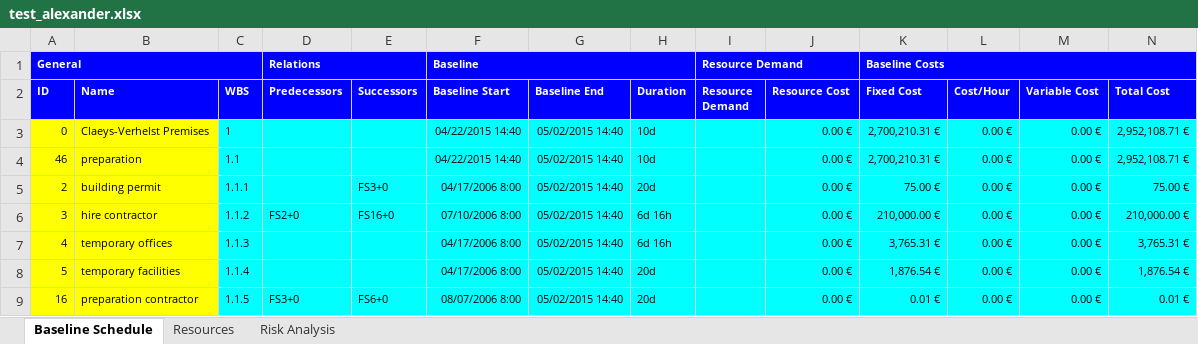
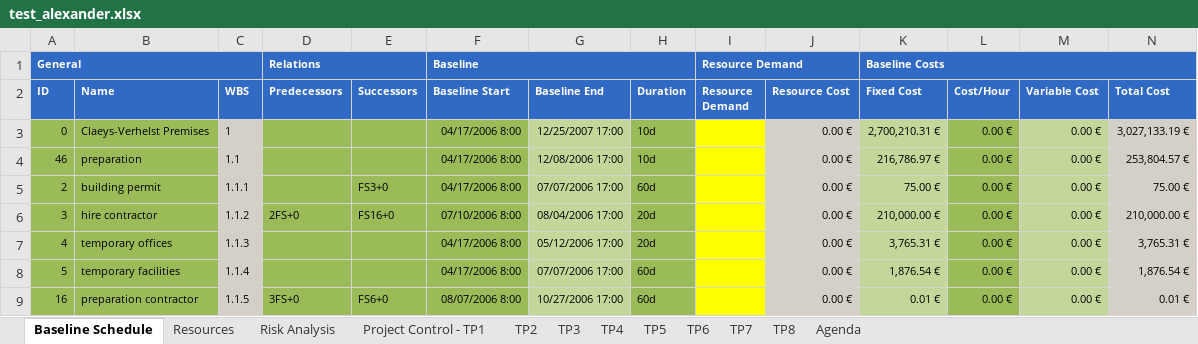
Before and after one commit to ghbonne/PMConverter, an Excel workbook: PMConverter/src/test_alexander.xlsx, sheet Baseline Schedule, drawn as a sheet; only a part is shown; values as stored, in another font and other column widths than the file's, no borders; the diff covers the shown part only; the diff names each change by its address in the sheet, - before the commit and + after, or states it on an @@ line.

```diff
--- a/PMConverter/src/test_alexander.xlsx (sheet Baseline Schedule)
+++ b/PMConverter/src/test_alexander.xlsx (sheet Baseline Schedule)
+sheet tab: Project Control - TP1
+sheet tab: TP2
+sheet tab: TP3
+sheet tab: TP4
+sheet tab: TP5
+sheet tab: TP6
+sheet tab: TP7
+sheet tab: TP8
+sheet tab: Agenda
-A1:N2 fill: #0000FF
+A1:N2 fill: #316AC5
-A3:B9 fill: #FFFF00
+A3:B9 fill: #9BBB59
-C3:C9 fill: #00FFFF
+C3:C9 fill: #D4D0C8
-D3:F9 fill: #00FFFF
+D3:F9 fill: #9BBB59
-F3:F4 (Baseline Start): 04/22/2015 14:40
+F3:F4 (Baseline Start): 04/17/2006 8:00
-G3 (Baseline End): 05/02/2015 14:40
+G3 (Baseline End): 12/25/2007 17:00
-G3:G9 fill: #00FFFF
+G3:G9 fill: #C4D79B
-H3:H9 fill: #00FFFF
+H3:H9 fill: #9BBB59
-I3:I9 fill: #00FFFF
+I3:I9 fill: #FFFF00
-J3:J9 fill: #00FFFF
+J3:J9 fill: #D4D0C8
-K3:K9 fill: #00FFFF
+K3:K9 fill: #C4D79B
-L3:L9 fill: #00FFFF
+L3:L9 fill: #9BBB59
-M3:M9 fill: #00FFFF
+M3:M9 fill: #C4D79B
-N3 (Total Cost): 2,952,108.71 €
+N3 (Total Cost): 3,027,133.19 €
-N3:N9 fill: #00FFFF
+N3:N9 fill: #D4D0C8
-G4 (Baseline End): 05/02/2015 14:40
+G4 (Baseline End): 12/08/2006 17:00
-K4 (Fixed Cost): 2,700,210.31 €
+K4 (Fixed Cost): 216,786.97 €
-N4 (Total Cost): 2,952,108.71 €
+N4 (Total Cost): 253,804.57 €
-G5 (Baseline End): 05/02/2015 14:40
+G5 (Baseline End): 07/07/2006 17:00
-H5 (Duration): 20d
+H5 (Duration): 60d
-D6 (Predecessors): FS2+0
+D6 (Predecessors): 2FS+0
-G6 (Baseline End): 05/02/2015 14:40
+G6 (Baseline End): 08/04/2006 17:00
-H6:H7 (Duration): 6d 16h
+H6:H7 (Duration): 20d
-G7 (Baseline End): 05/02/2015 14:40
+G7 (Baseline End): 05/12/2006 17:00
-G8 (Baseline End): 05/02/2015 14:40
+G8 (Baseline End): 07/07/2006 17:00
-H8:H9 (Duration): 20d
+H8:H9 (Duration): 60d
-D9 (Predecessors): FS3+0
+D9 (Predecessors): 3FS+0
-G9 (Baseline End): 05/02/2015 14:40
+G9 (Baseline End): 10/27/2006 17:00
```
Also changed, not shown: 243 edited cells and cell formats elsewhere in this sheet, sheet Risk Analysis, sheet Resources, 3 other files.
